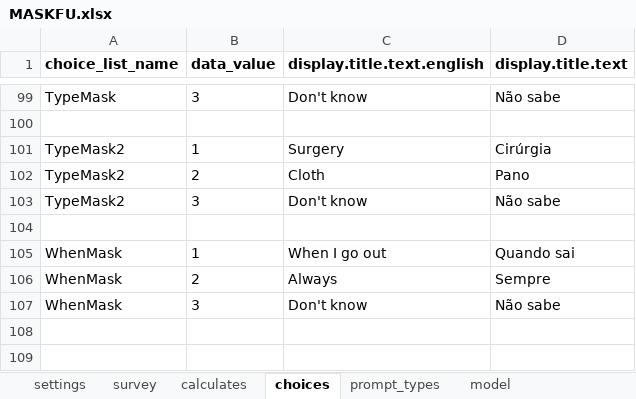
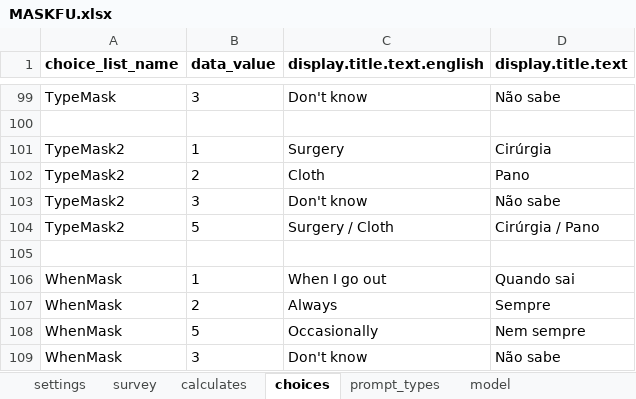
Before and after one commit to sarahstou/MASKCOVID, an Excel workbook: app/config/tables/MASKFU/Forms/MASKFU/MASKFU.xlsx, sheet choices, drawn as a sheet; only a part is shown, gaps mark what is left out; values as stored, in another font and other column widths than the file's, no borders; the diff names each change by its address in the sheet, - before the commit and + after, or states it on an @@ line.

```diff
--- a/app/config/tables/MASKFU/Forms/MASKFU/MASKFU.xlsx (sheet choices)
+++ b/app/config/tables/MASKFU/Forms/MASKFU/MASKFU.xlsx (sheet choices)
+row 104: TypeMask2 | 5 | Surgery / Cloth | Cirúrgia / Pano
+row 108: WhenMask | 5 | Occasionally | Nem sempre
```
Also changed, not shown: sheet survey, app/config/tables/MASKHOUSEHOLD/Forms/MASKHOUSEHOLD/MASKHOUSEHOLD.xlsx, app/config/tables/MASKINCL/Forms/MASKINCL/MASKINCL.xlsx, 11 other files.
